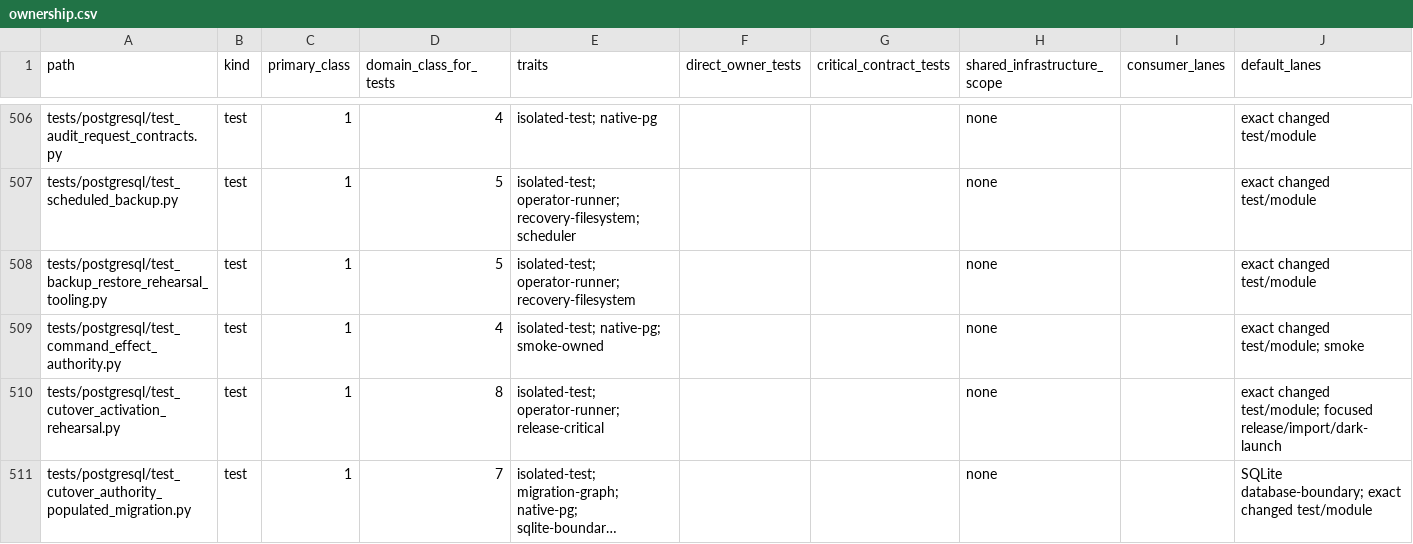
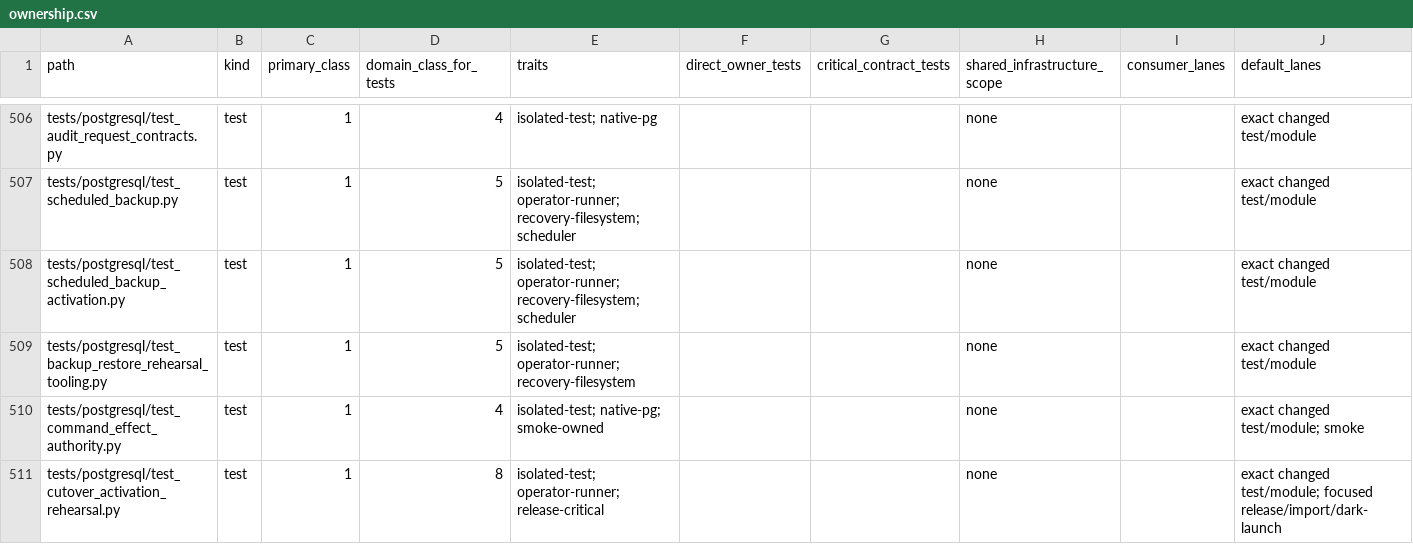
Before and after one commit to marcogallotta/ai-tools, a CSV file: dish/test_selection/ownership.csv, drawn as a sheet; only a part is shown, gaps mark what is left out; the shorter side is filled out with more unchanged rows; long unchanged cells end in …; rows hold the shown columns only; the diff names each change by its address in the sheet, - before the commit and + after, or states it on an @@ line.

Commit message:
Classify backup activation test

```diff
--- a/dish/test_selection/ownership.csv
+++ b/dish/test_selection/ownership.csv
+row 508: tests/postgresql/test_scheduled_backup_activation.py | test | 1 | 5 | isolated-test; operator-runner; recovery-filesystem; scheduler |  |  | none |  | exact changed test/module
```
